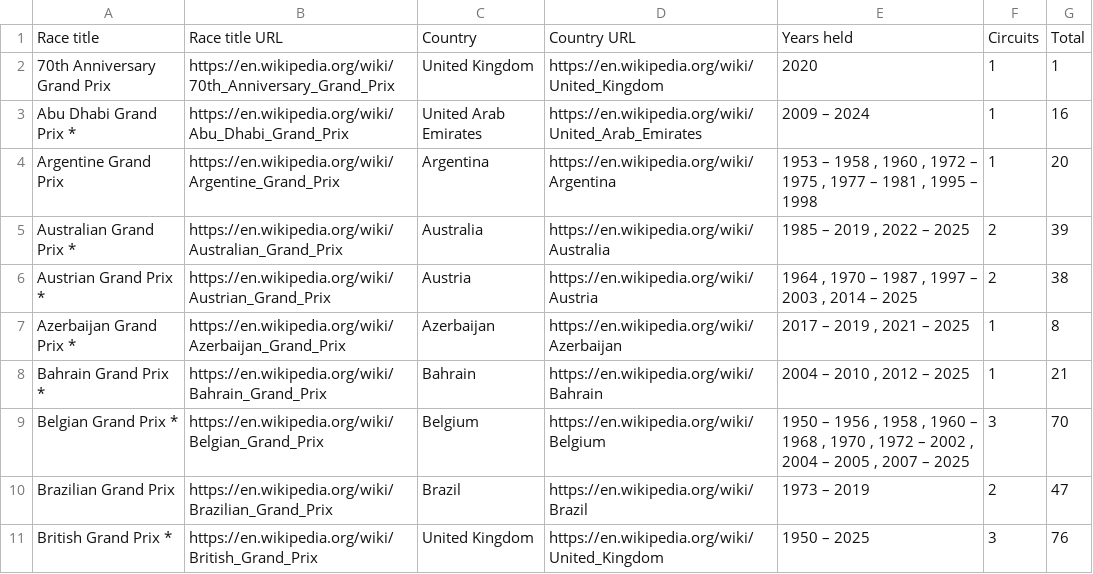
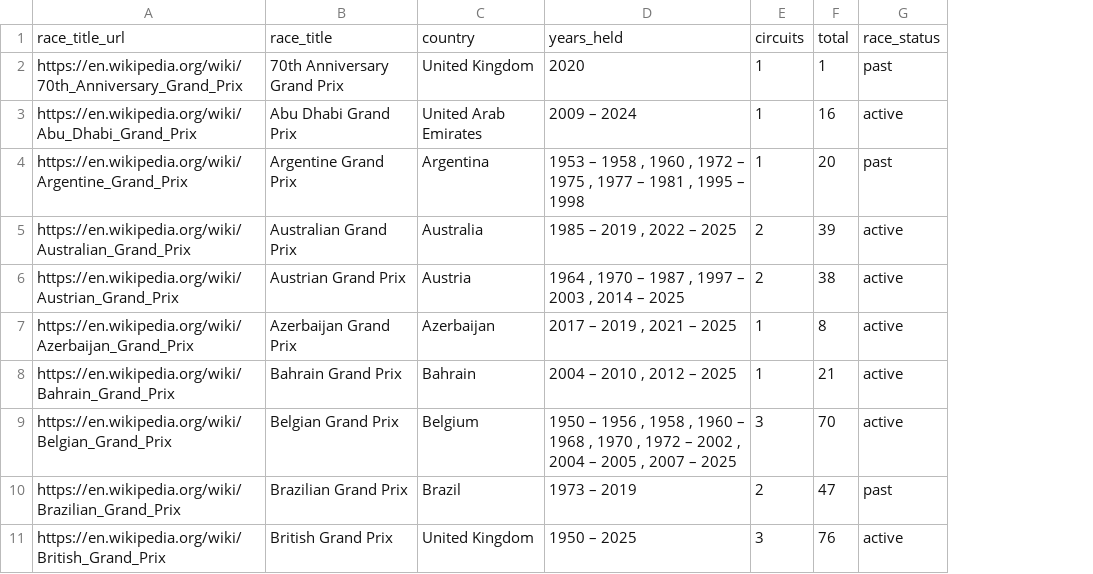
Before and after one commit to bgembalczyk/F1, a CSV file: data/wiki/grands_prix/f1_grands_prix_by_title.csv, drawn as a sheet; only a part is shown; removed rows and columns are numbered as before the commit, all else as after; the diff names each change by its address in the sheet, - before the commit and + after, or states it on an @@ line.

Commit message:
poprawki do grands_prix sraper

```diff
--- a/data/wiki/grands_prix/f1_grands_prix_by_title.csv
+++ b/data/wiki/grands_prix/f1_grands_prix_by_title.csv
-column A, rows 2-11: 70th Anniversary Grand Prix | Abu Dhabi Grand Prix * | Argentine Grand Prix | Australian Grand Prix * | Austrian Grand Prix * | Azerbaijan Grand Prix * | Bahrain Grand Prix * | Belgian Grand Prix * | Brazilian Grand Prix | British Grand Prix *
+column B, rows 2-11: 70th Anniversary Grand Prix | Abu Dhabi Grand Prix | Argentine Grand Prix | Australian Grand Prix | Austrian Grand Prix | Azerbaijan Grand Prix | Bahrain Grand Prix | Belgian Grand Prix | Brazilian Grand Prix | British Grand Prix
-column D, rows 2-11: https://en.wikipedia.org/wiki/United_Kingdom | https://en.wikipedia.org/wiki/United_Arab_Emirates | https://en.wikipedia.org/wiki/Argentina | https://en.wikipedia.org/wiki/Australia | https://en.wikipedia.org/wiki/Austria | https://en.wikipedia.org/wiki/Azerbaijan | https://en.wikipedia.org/wiki/Bahrain | https://en.wikipedia.org/wiki/Belgium | https://en.wikipedia.org/wiki/Brazil | https://en.wikipedia.org/wiki/United_Kingdom
+column G, rows 2-11: past | active | past | active | active | active | active | active | past | active
-row 1: Race title | Race title URL | Country | Country URL | Years held | Circuits | Total
+row 1: race_title_url | race_title | country | years_held | circuits | total | race_status
```
Also changed, not shown: 2 other files.
